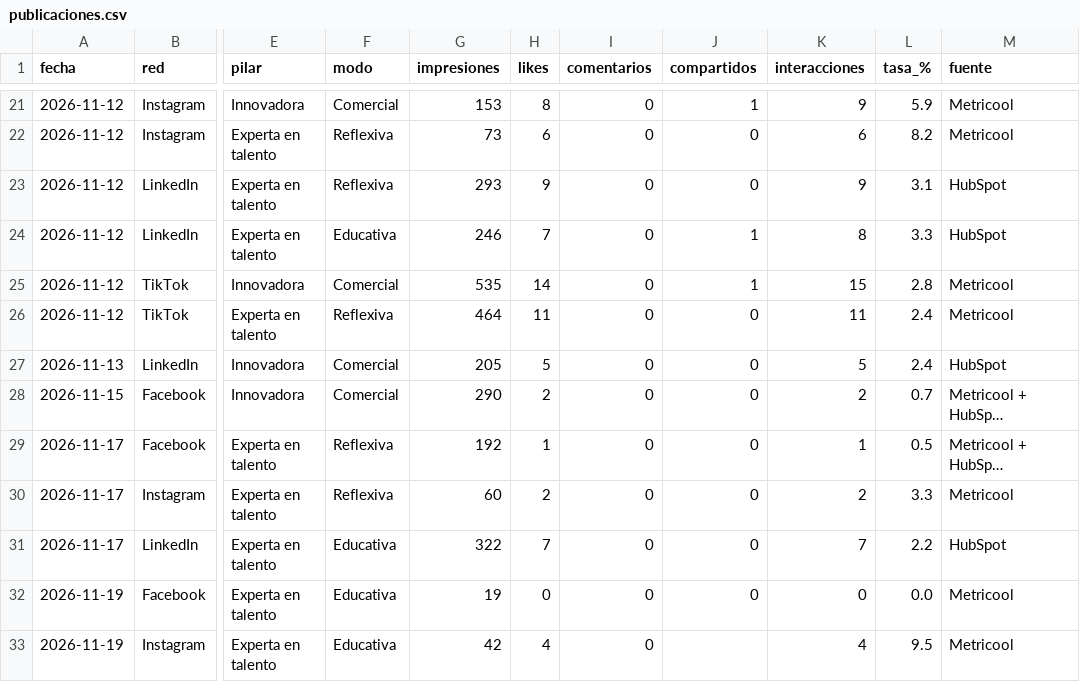
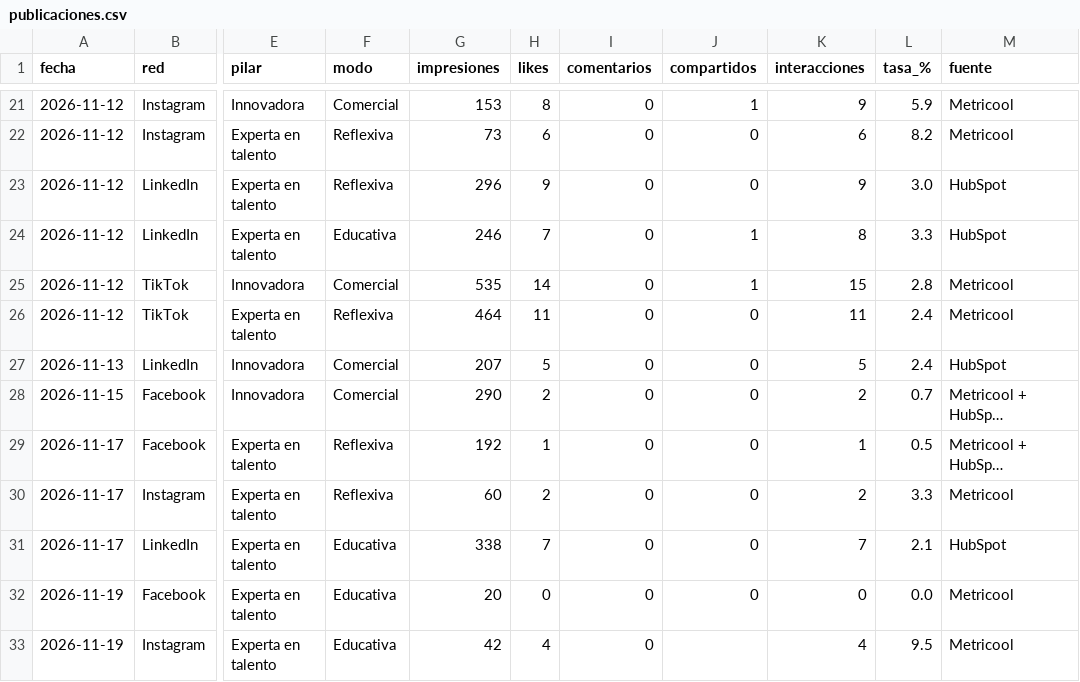
Before and after one commit to MarketingLapzo/Marketing-Reports, a CSV file: rrss/2026-11/publicaciones.csv, drawn as a sheet; only a part is shown, gaps mark what is left out; long unchanged cells end in …; the diff covers the shown part only; the diff names each change by its address in the sheet, - before the commit and + after, or states it on an @@ line.

```diff
--- a/rrss/2026-11/publicaciones.csv
+++ b/rrss/2026-11/publicaciones.csv
-G23 (impresiones): 293
+G23 (impresiones): 296
-L23 (tasa_%): 3.1
+L23 (tasa_%): 3.0
-G27 (impresiones): 205
+G27 (impresiones): 207
-G31 (impresiones): 322
+G31 (impresiones): 338
-L31 (tasa_%): 2.2
+L31 (tasa_%): 2.1
-G32 (impresiones): 19
+G32 (impresiones): 20
```
Also changed, not shown: 3 added rows and 27 edited cells elsewhere in this file, 12 other files.
